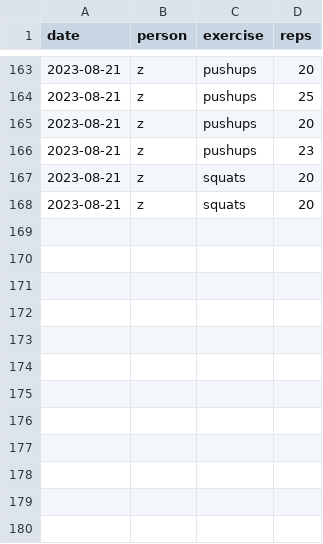
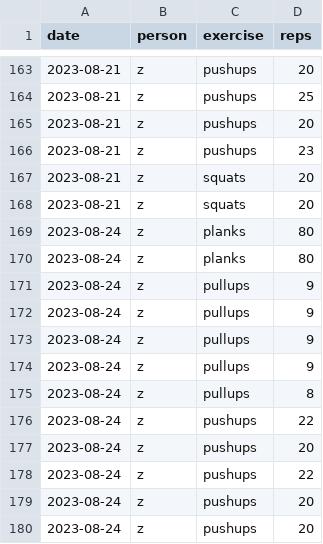
Before and after one commit to zaid-g/workout, a CSV file: history_sets.csv, drawn as a sheet; only a part is shown, gaps mark what is left out.

```diff
--- a/history_sets.csv
+++ b/history_sets.csv
@@ -168 +168,13 @@ date,person,exercise,reps
 2023-08-21,z,squats,20
+2023-08-24,z,planks,80
+2023-08-24,z,planks,80
+2023-08-24,z,pullups,9
+2023-08-24,z,pullups,9
+2023-08-24,z,pullups,9
+2023-08-24,z,pullups,9
+2023-08-24,z,pullups,8
+2023-08-24,z,pushups,22
+2023-08-24,z,pushups,20
+2023-08-24,z,pushups,22
+2023-08-24,z,pushups,20
+2023-08-24,z,pushups,20
```
Also changed, not shown: 2 other files.
